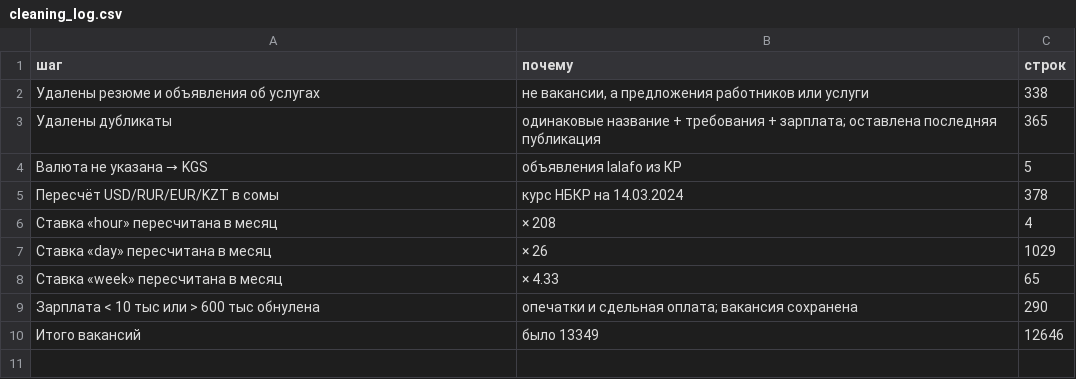
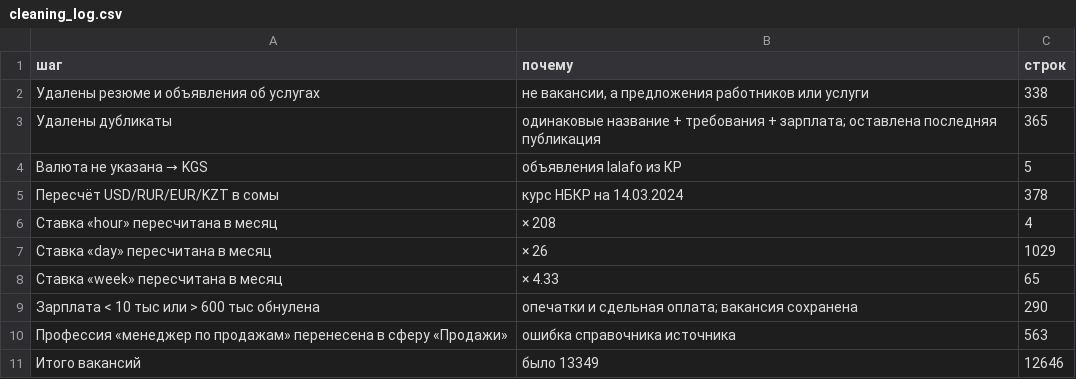
Before and after one commit to kambaraalieva/kg-job-market-analysis, a CSV file: reports/cleaning_log.csv, drawn as a sheet; the diff names each change by its address in the sheet, - before the commit and + after, or states it on an @@ line.

Commit message:
Add 2026 Telegram vacancies, fix sales-manager sector, merged dataset

```diff
--- a/reports/cleaning_log.csv
+++ b/reports/cleaning_log.csv
+row 10: Профессия «менеджер по продажам» перенесена в сферу «Продажи» | ошибка справочника источника | 563
```
Also changed, not shown: 39 other files.
